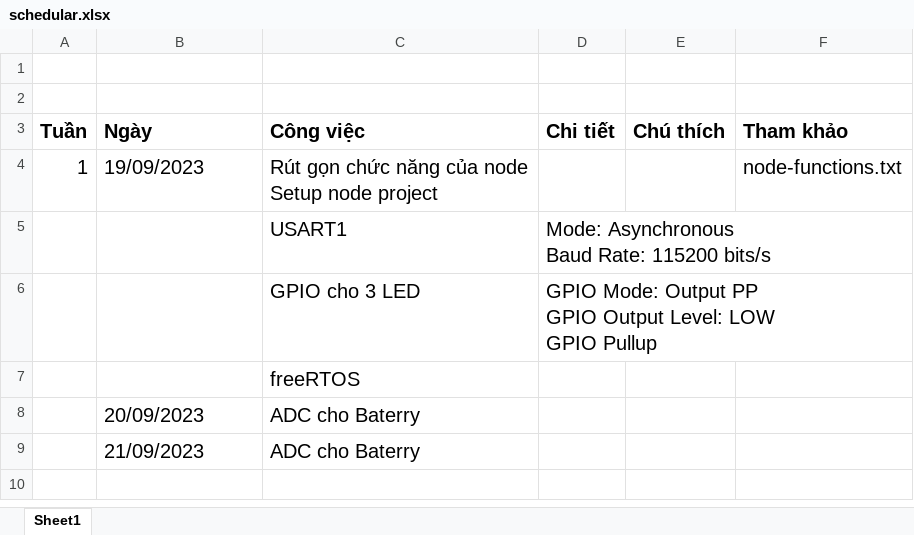
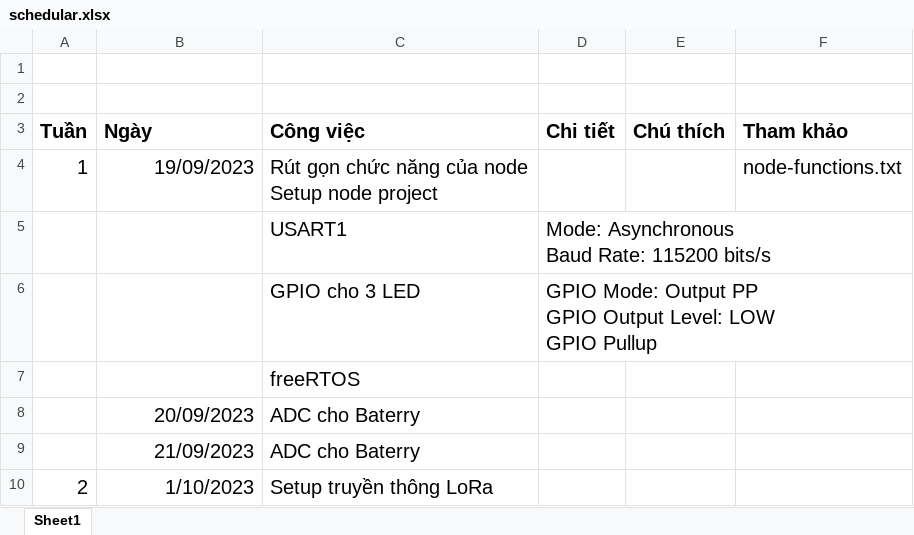
Before and after one commit to crazyfrog-phongee/Graduation-Project, an Excel workbook: REFERENCES/Notes/schedular.xlsx, sheet Sheet1, drawn as a sheet; values as stored, in another font and other column widths than the file's, no borders; the diff names each change by its address in the sheet, - before the commit and + after, or states it on an @@ line.

```diff
--- a/REFERENCES/Notes/schedular.xlsx (sheet Sheet1)
+++ b/REFERENCES/Notes/schedular.xlsx (sheet Sheet1)
-B4 alignment: left
+B4 alignment: right
-B8:B9 alignment: left
+B8:B9 alignment: right
+row 10: 2 | 1/10/2023 | Setup truyền thông LoRa
```
Also changed, not shown: 2 other files.
